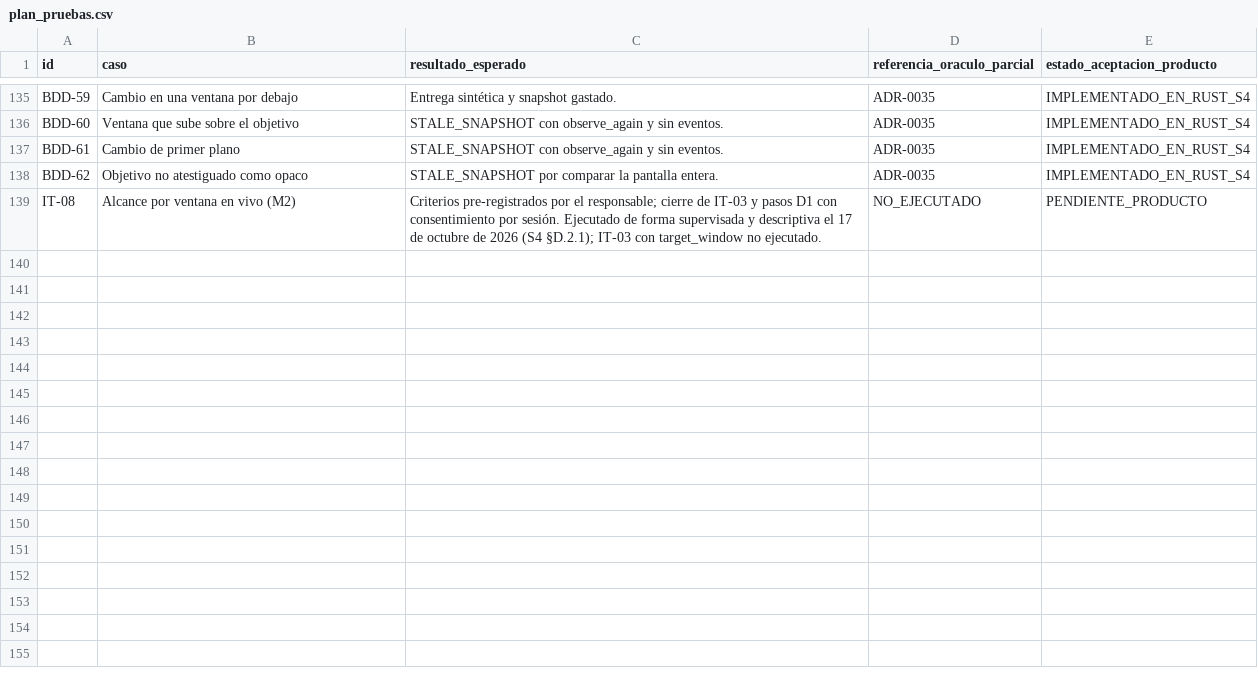
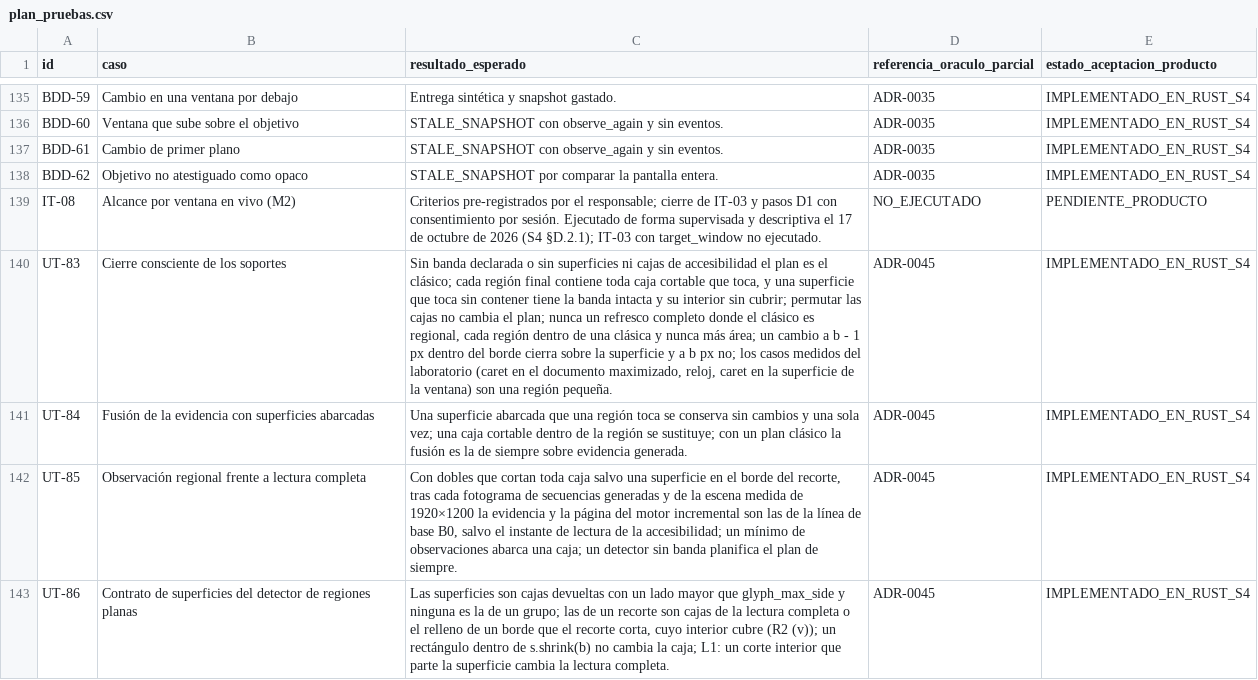
Before and after one commit to Yosoyepa/Ommatix, a CSV file: docs/thesis/matrices/plan_pruebas.csv, drawn as a sheet; only a part is shown, gaps mark what is left out; the diff names each change by its address in the sheet, - before the commit and + after, or states it on an @@ line.

```diff
--- a/docs/thesis/matrices/plan_pruebas.csv
+++ b/docs/thesis/matrices/plan_pruebas.csv
+row 140: UT-83 | Cierre consciente de los soportes | Sin banda declarada o sin superficies ni cajas de accesibilidad el plan es el clásico; cada región final contiene toda caja cortable que toca, y una superficie que toca sin contener tiene la banda intacta y su interior sin cubrir; permutar las cajas no cambia el plan; nunca un refresco completo donde el clásico es regional, cada región dentro de una clásica y nunca más área; un cambio a b - 1 px dentro del borde cierra sobre la superficie y a b px no; los casos medidos del laboratorio (caret en el documento maximizado, reloj, caret en la superficie de la ventana) son una región pequeña. | ADR-0045 | IMPLEMENTADO_EN_RUST_S4
+row 141: UT-84 | Fusión de la evidencia con superficies abarcadas | Una superficie abarcada que una región toca se conserva sin cambios y una sola vez; una caja cortable dentro de la región se sustituye; con un plan clásico la fusión es la de siempre sobre evidencia generada. | ADR-0045 | IMPLEMENTADO_EN_RUST_S4
+row 142: UT-85 | Observación regional frente a lectura completa | Con dobles que cortan toda caja salvo una superficie en el borde del recorte, tras cada fotograma de secuencias generadas y de la escena medida de 1920×1200 la evidencia y la página del motor incremental son las de la línea de base B0, salvo el instante de lectura de la accesibilidad; un mínimo de observaciones abarca una caja; un detector sin banda planifica el plan de siempre. | ADR-0045 | IMPLEMENTADO_EN_RUST_S4
+row 143: UT-86 | Contrato de superficies del detector de regiones planas | Las superficies son cajas devueltas con un lado mayor que glyph_max_side y ninguna es la de un grupo; las de un recorte son cajas de la lectura completa o el relleno de un borde que el recorte corta, cuyo interior cubre (R2 (v)); un rectángulo dentro de s.shrink(b) no cambia la caja; L1: un corte interior que parte la superficie cambia la lectura completa. | ADR-0045 | IMPLEMENTADO_EN_RUST_S4
```
Also changed, not shown: docs/thesis/matrices/gherkin_trazabilidad.csv, docs/thesis/matrices/requisitos_trazabilidad.csv, 23 other files.
